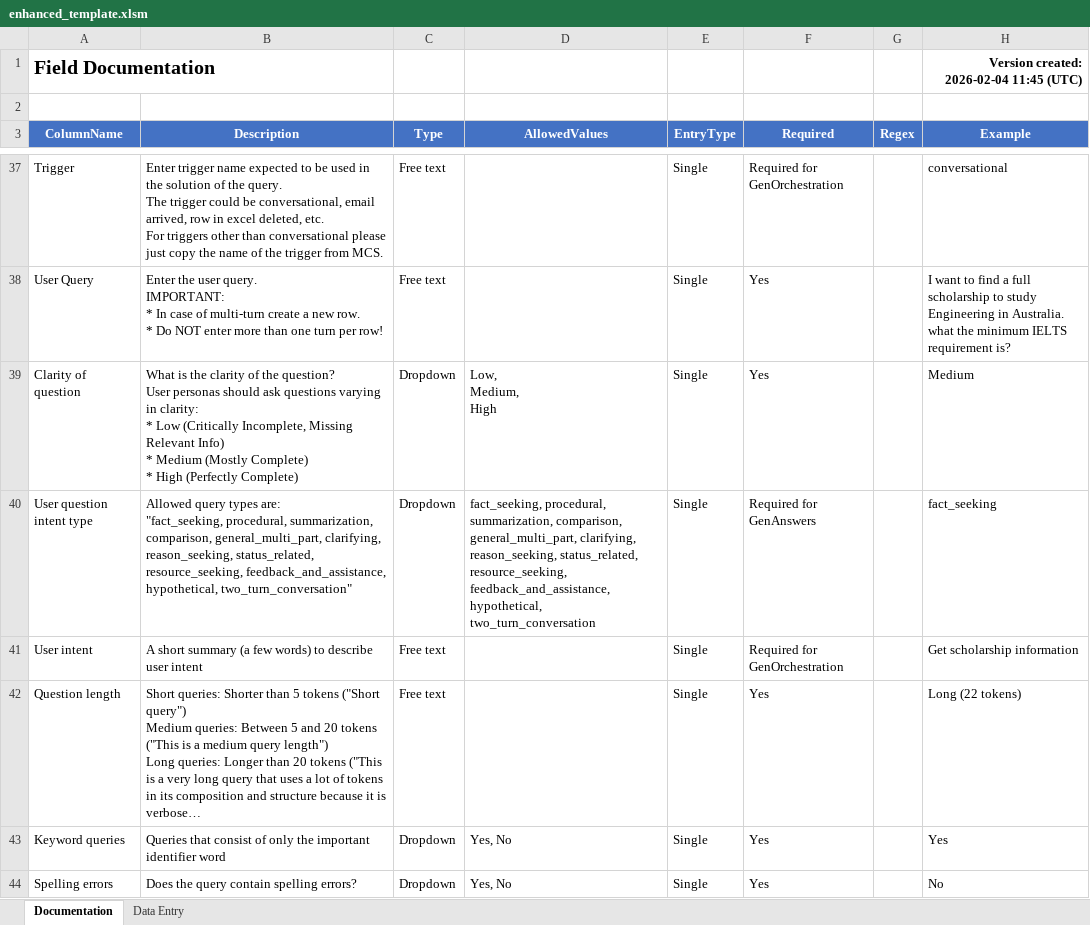
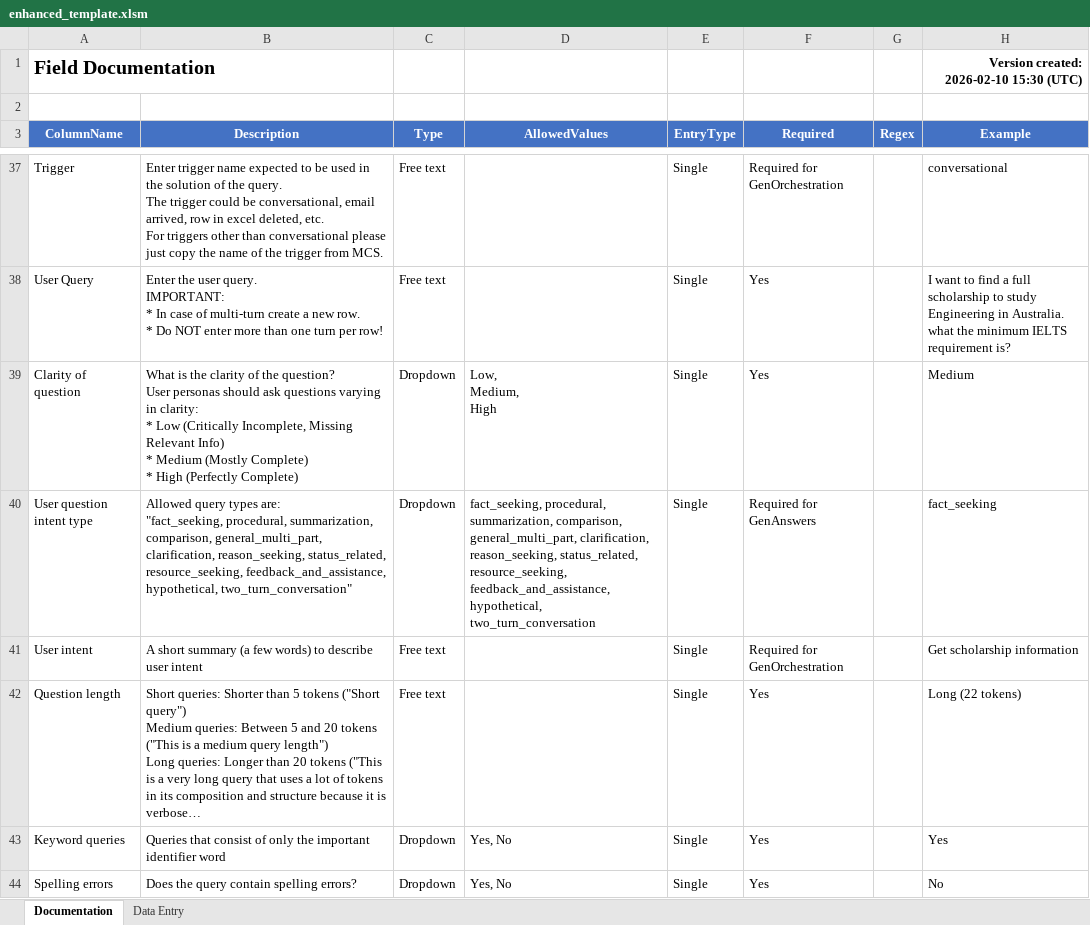
Before and after one commit to microsoft/Data-Vendor-Public-Resources-Draft, an Excel workbook: create_agent_directory/resources/enhanced_template.xlsm, sheet Documentation, drawn as a sheet; only a part is shown, gaps mark what is left out; long unchanged cells end in …; values as stored, in another font and other column widths than the file's, no borders; the diff names each change by its address in the sheet, - before the commit and + after, or states it on an @@ line.

```diff
--- a/create_agent_directory/resources/enhanced_template.xlsm (sheet Documentation)
+++ b/create_agent_directory/resources/enhanced_template.xlsm (sheet Documentation)
-H1 (Example): Version created: 2026-02-04 11:45 (UTC)
+H1 (Example): Version created: 2026-02-10 15:30 (UTC)
-B40 (Description): …comparison, general_multi_part, clarifying, reason_seeking, status_related,…
+B40 (Description): …comparison, general_multi_part, clarification, reason_seeking, status_related,…
-D40 (AllowedValues): …comparison, general_multi_part, clarifying, reason_seeking, status_related,…
+D40 (AllowedValues): …comparison, general_multi_part, clarification, reason_seeking, status_related,…
```
Also changed, not shown: create_agent_directory/resources/abridged_enhanced_template.xlsm.
